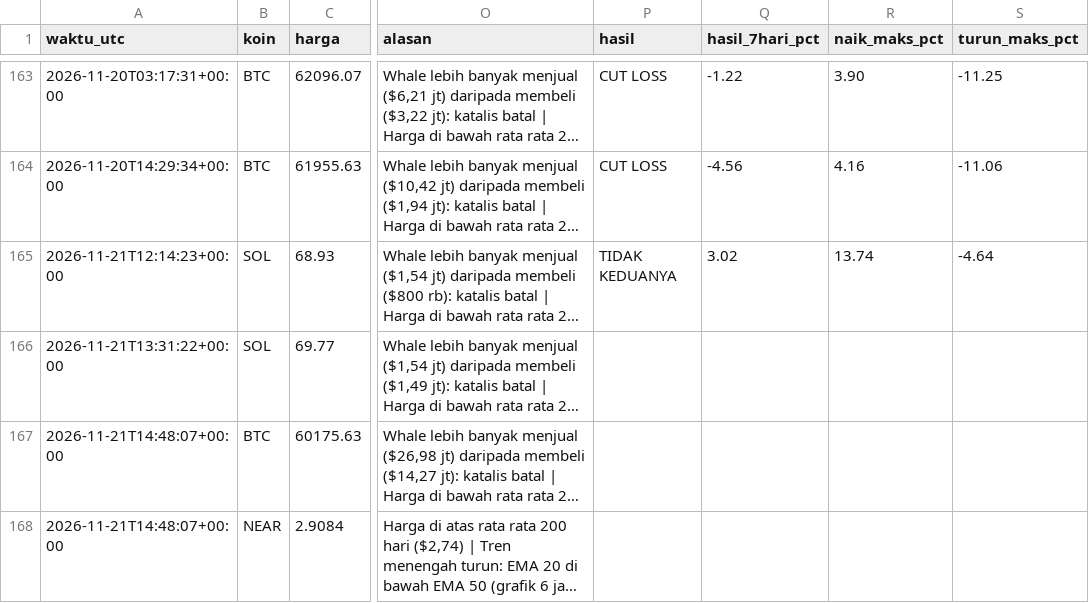
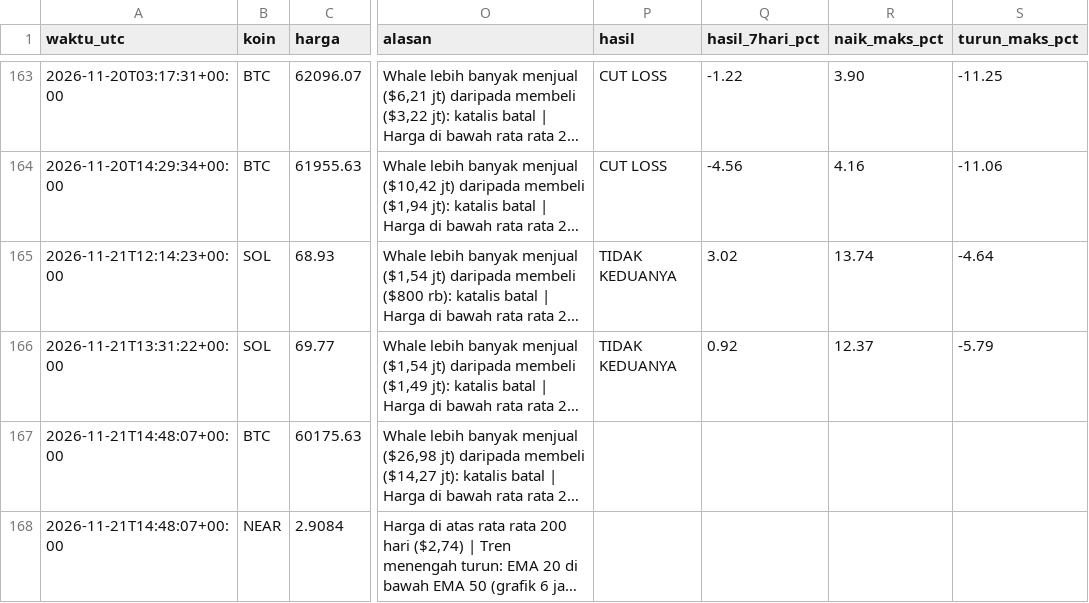
Before and after one commit to Ilhamikir/whale-tracker-v2, a CSV file: sinyal_log.csv, drawn as a sheet; only a part is shown, gaps mark what is left out; long unchanged cells end in …; the diff names each change by its address in the sheet, - before the commit and + after, or states it on an @@ line.

Commit message:
Pembaruan whale tracker

```diff
--- a/sinyal_log.csv
+++ b/sinyal_log.csv
-P166 (hasil): (empty)
+P166 (hasil): TIDAK KEDUANYA
-Q166 (hasil_7hari_pct): (empty)
+Q166 (hasil_7hari_pct): 0.92
-R166 (naik_maks_pct): (empty)
+R166 (naik_maks_pct): 12.37
-S166 (turun_maks_pct): (empty)
+S166 (turun_maks_pct): -5.79
```
Also changed, not shown: 1 other file.
